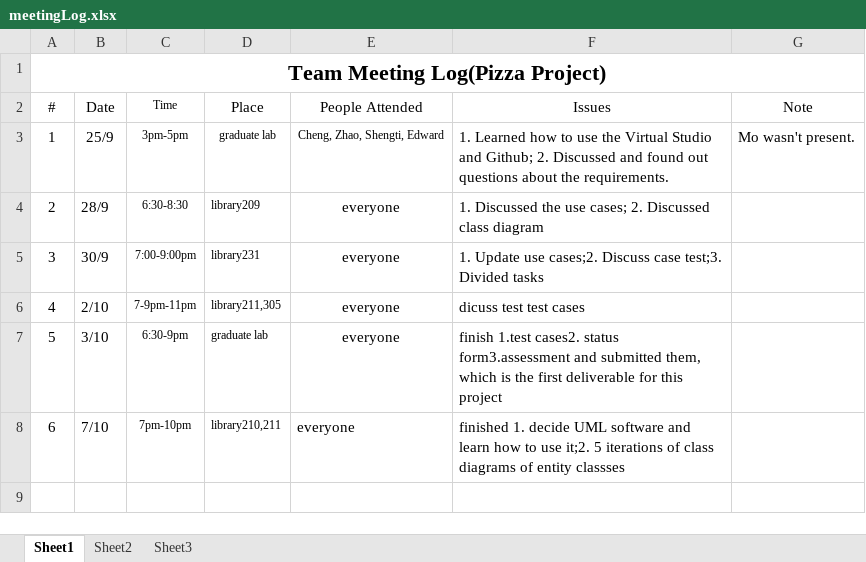
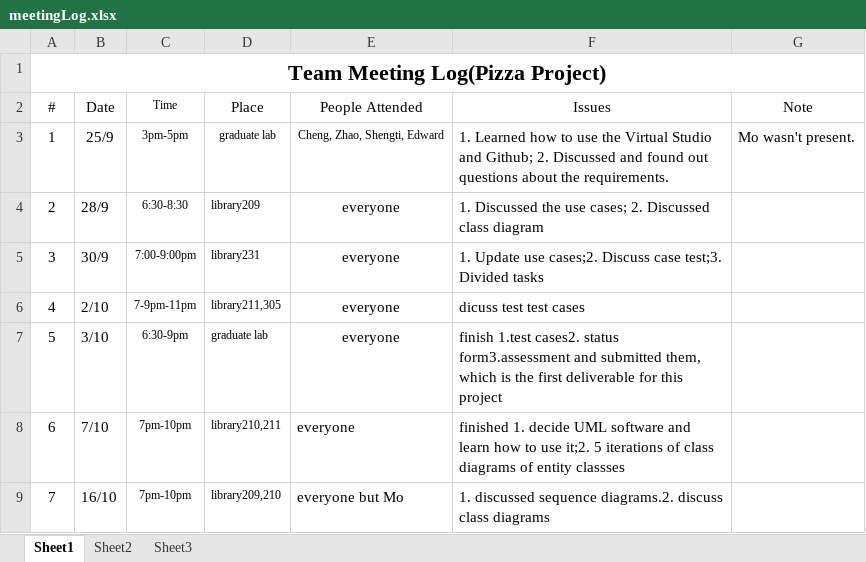
Before and after one commit to mndarren/Pizza, an Excel workbook: meetingLog.xlsx, sheet Sheet1, drawn as a sheet; values as stored, in another font and other column widths than the file's, no borders; the diff names each change by its address in the sheet, - before the commit and + after, or states it on an @@ line.

Commit message:
updated meetinglog

```diff
--- a/meetingLog.xlsx (sheet Sheet1)
+++ b/meetingLog.xlsx (sheet Sheet1)
+row 9: 7 | 16/10 | 7pm-10pm | library209,210 | everyone but Mo | 1. discussed sequence diagrams.2. discuss class diagrams
```
